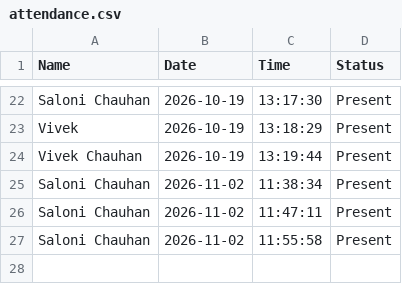
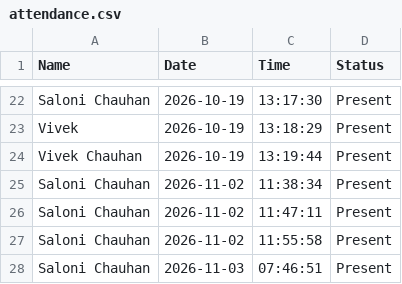
Before and after one commit to saloni2701/College_ERP, a CSV file: College_ERP/face_recog/attendance.csv, drawn as a sheet; only a part is shown, gaps mark what is left out.

```diff
--- a/College_ERP/face_recog/attendance.csv
+++ b/College_ERP/face_recog/attendance.csv
@@ -27 +27,2 @@ Saloni Chauhan,2026-11-02,11:47:11,Present
 Saloni Chauhan,2026-11-02,11:55:58,Present
+Saloni Chauhan,2026-11-03,07:46:51,Present
```
Also changed, not shown: 11 other files.
